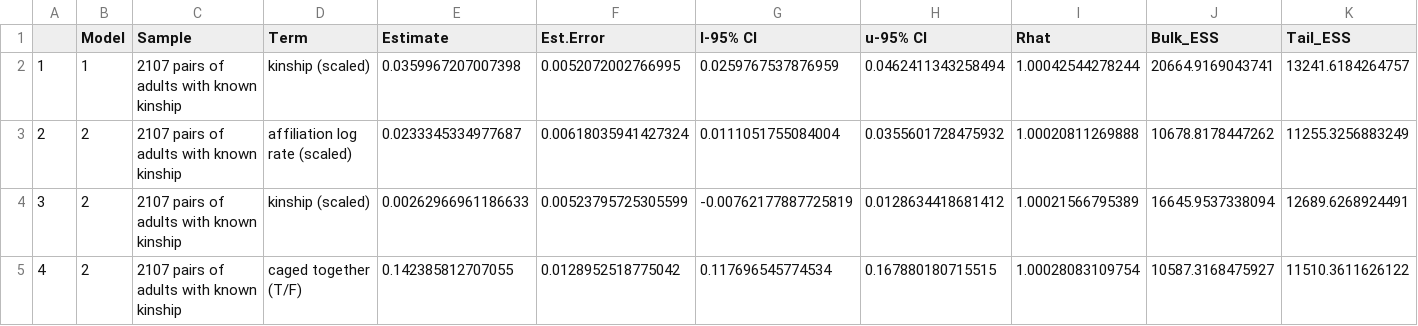
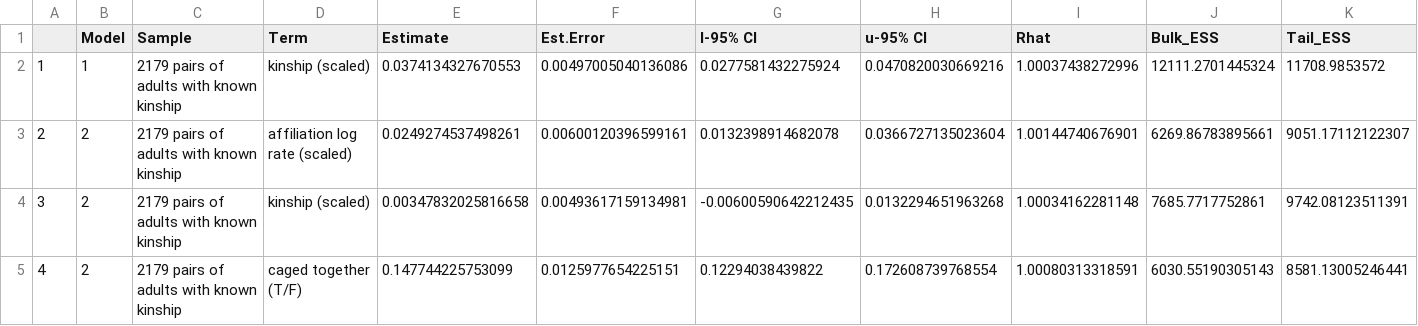
Before and after one commit to jkvrtilek/call-convergence-2025, a CSV file: 05_fit_models/model_results.csv, drawn as a sheet; only a part is shown; the diff covers the shown part only.

```diff
--- a/05_fit_models/model_results.csv
+++ b/05_fit_models/model_results.csv
@@ -1,5 +1,5 @@
 "","Model","Sample","Term","Estimate","Est.Error","l-95% CI","u-95% CI","Rhat","Bulk_ESS","Tail_ESS"
-"1",1,"2107 pairs of adults with known kinship","kinship (scaled)",0.0359967207007398,0.0052072002766995,0.0259767537876959,0.0462411343258494,1.00042544278244,20664.9169043741,13241.6184264757
-"2",2,"2107 pairs of adults with known kinship","affiliation log rate (scaled)",0.0233345334977687,0.00618035941427324,0.0111051755084004,0.0355601728475932,1.00020811269888,10678.8178447262,11255.3256883249
-"3",2,"2107 pairs of adults with known kinship","kinship (scaled)",0.00262966961186633,0.00523795725305599,-0.00762177887725819,0.0128634418681412,1.00021566795389,16645.9537338094,12689.6268924491
-"4",2,"2107 pairs of adults with known kinship","caged together (T/F)",0.142385812707055,0.0128952518775042,0.117696545774534,0.167880180715515,1.00028083109754,10587.3168475927,11510.3611626122
+"1",1,"2179 pairs of adults with known kinship","kinship (scaled)",0.0374134327670553,0.00497005040136086,0.0277581432275924,0.0470820030669216,1.00037438272996,12111.2701445324,11708.9853572
+"2",2,"2179 pairs of adults with known kinship","affiliation log rate (scaled)",0.0249274537498261,0.00600120396599161,0.0132398914682078,0.0366727135023604,1.00144740676901,6269.86783895661,9051.17112122307
+"3",2,"2179 pairs of adults with known kinship","kinship (scaled)",0.00347832025816658,0.00493617159134981,-0.00600590642212435,0.0132294651963268,1.00034162281148,7685.7717752861,9742.08123511391
+"4",2,"2179 pairs of adults with known kinship","caged together (T/F)",0.147744225753099,0.0125977654225151,0.12294038439822,0.172608739768554,1.00080313318591,6030.55190305143,8581.13005246441
```
Also changed, not shown: 24 edited cells elsewhere in this file, 03_get_vocal_distances/cross-validated-dfa-classification.csv, 03_get_vocal_distances/n_calls_by_n_bats.csv, 55 other files.
